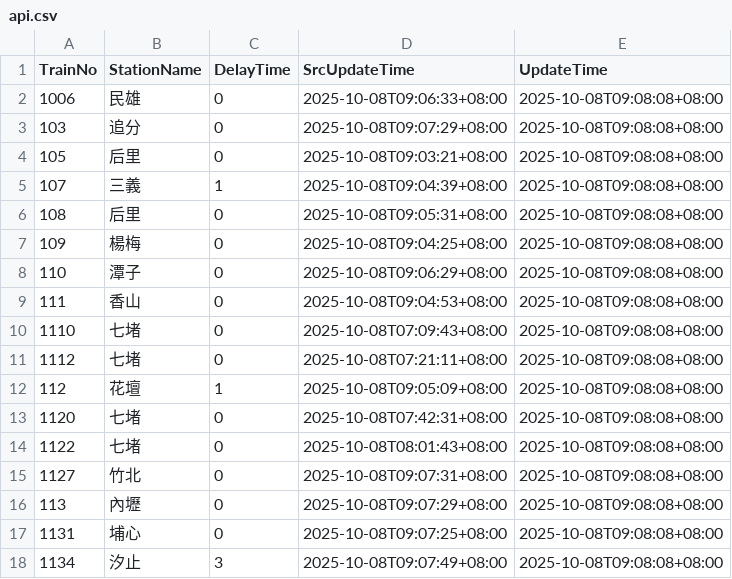
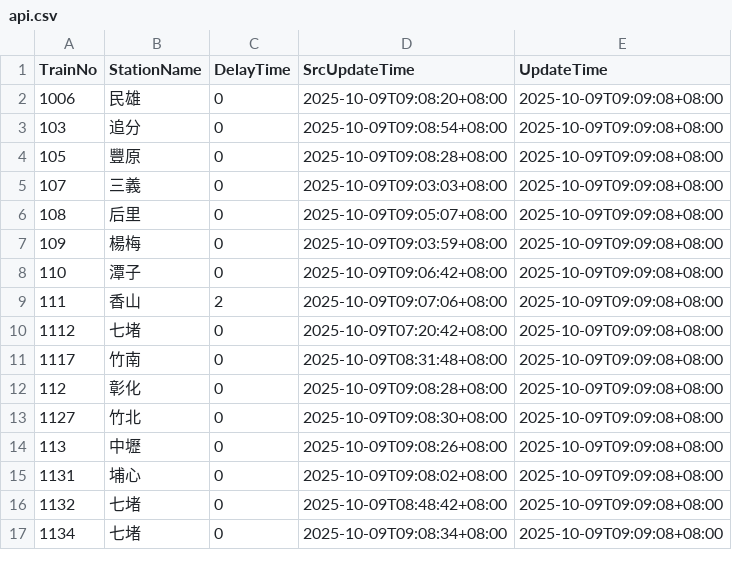
Before and after one commit to funfun0912/Open-Platform-Software-Mid, a CSV file: api.csv, drawn as a sheet; only a part is shown; the diff covers the shown part only.

Commit message:
Update data

```diff
--- a/api.csv
+++ b/api.csv
@@ -1,18 +1,17 @@
 TrainNo,StationName,DelayTime,SrcUpdateTime,UpdateTime
-1006,民雄,0,2025-10-08T09:06:33+08:00,2025-10-08T09:08:08+08:00
-103,追分,0,2025-10-08T09:07:29+08:00,2025-10-08T09:08:08+08:00
-105,后里,0,2025-10-08T09:03:21+08:00,2025-10-08T09:08:08+08:00
-107,三義,1,2025-10-08T09:04:39+08:00,2025-10-08T09:08:08+08:00
-108,后里,0,2025-10-08T09:05:31+08:00,2025-10-08T09:08:08+08:00
-109,楊梅,0,2025-10-08T09:04:25+08:00,2025-10-08T09:08:08+08:00
-110,潭子,0,2025-10-08T09:06:29+08:00,2025-10-08T09:08:08+08:00
-111,香山,0,2025-10-08T09:04:53+08:00,2025-10-08T09:08:08+08:00
-1110,七堵,0,2025-10-08T07:09:43+08:00,2025-10-08T09:08:08+08:00
-1112,七堵,0,2025-10-08T07:21:11+08:00,2025-10-08T09:08:08+08:00
-112,花壇,1,2025-10-08T09:05:09+08:00,2025-10-08T09:08:08+08:00
-1120,七堵,0,2025-10-08T07:42:31+08:00,2025-10-08T09:08:08+08:00
-1122,七堵,0,2025-10-08T08:01:43+08:00,2025-10-08T09:08:08+08:00
-1127,竹北,0,2025-10-08T09:07:31+08:00,2025-10-08T09:08:08+08:00
-113,內壢,0,2025-10-08T09:07:29+08:00,2025-10-08T09:08:08+08:00
-1131,埔心,0,2025-10-08T09:07:25+08:00,2025-10-08T09:08:08+08:00
-1134,汐止,3,2025-10-08T09:07:49+08:00,2025-10-08T09:08:08+08:00
+1006,民雄,0,2025-10-09T09:08:20+08:00,2025-10-09T09:09:08+08:00
+103,追分,0,2025-10-09T09:08:54+08:00,2025-10-09T09:09:08+08:00
+105,豐原,0,2025-10-09T09:08:28+08:00,2025-10-09T09:09:08+08:00
+107,三義,0,2025-10-09T09:03:03+08:00,2025-10-09T09:09:08+08:00
+108,后里,0,2025-10-09T09:05:07+08:00,2025-10-09T09:09:08+08:00
+109,楊梅,0,2025-10-09T09:03:59+08:00,2025-10-09T09:09:08+08:00
+110,潭子,0,2025-10-09T09:06:42+08:00,2025-10-09T09:09:08+08:00
+111,香山,2,2025-10-09T09:07:06+08:00,2025-10-09T09:09:08+08:00
+1112,七堵,0,2025-10-09T07:20:42+08:00,2025-10-09T09:09:08+08:00
+1117,竹南,0,2025-10-09T08:31:48+08:00,2025-10-09T09:09:08+08:00
+112,彰化,0,2025-10-09T09:08:28+08:00,2025-10-09T09:09:08+08:00
+1127,竹北,0,2025-10-09T09:08:30+08:00,2025-10-09T09:09:08+08:00
+113,中壢,0,2025-10-09T09:08:26+08:00,2025-10-09T09:09:08+08:00
+1131,埔心,0,2025-10-09T09:08:02+08:00,2025-10-09T09:09:08+08:00
+1132,七堵,0,2025-10-09T08:48:42+08:00,2025-10-09T09:09:08+08:00
+1134,七堵,0,2025-10-09T09:08:34+08:00,2025-10-09T09:09:08+08:00
```
Also changed, not shown: 1 added row and 36 edited cells elsewhere in this file.
